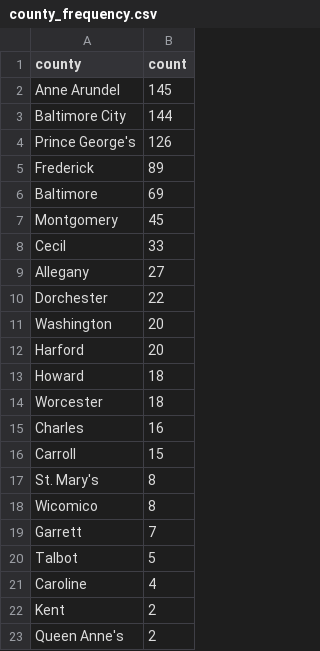
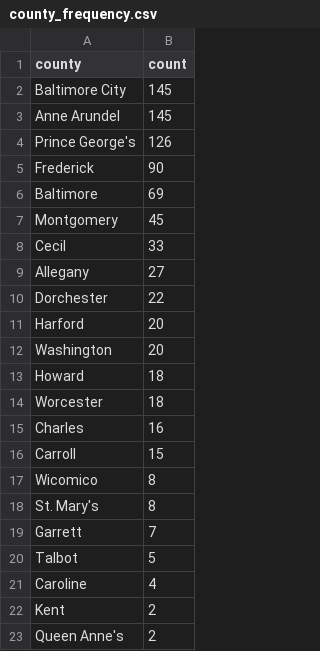
Before and after one commit to shmcminn/live-nicar-pipeline, a CSV file: exported_data/county_frequency.csv, drawn as a sheet; only a part is shown.

```diff
--- a/exported_data/county_frequency.csv
+++ b/exported_data/county_frequency.csv
@@ -1,6 +1,6 @@
 county,count
+Baltimore City,145
 Anne Arundel,145
-Baltimore City,144
 Prince George's,126
-Frederick,89
+Frederick,90
 Baltimore,69
@@ -10,4 +10,4 @@ Allegany,27
 Dorchester,22
+Harford,20
 Washington,20
-Harford,20
 Howard,18
@@ -16,4 +16,4 @@ Charles,16
 Carroll,15
+Wicomico,8
 St. Mary's,8
-Wicomico,8
 Garrett,7
```
Also changed, not shown: exported_data/all_complaints.csv, exported_data/complaint_type_frequency.csv, 1 other file.
